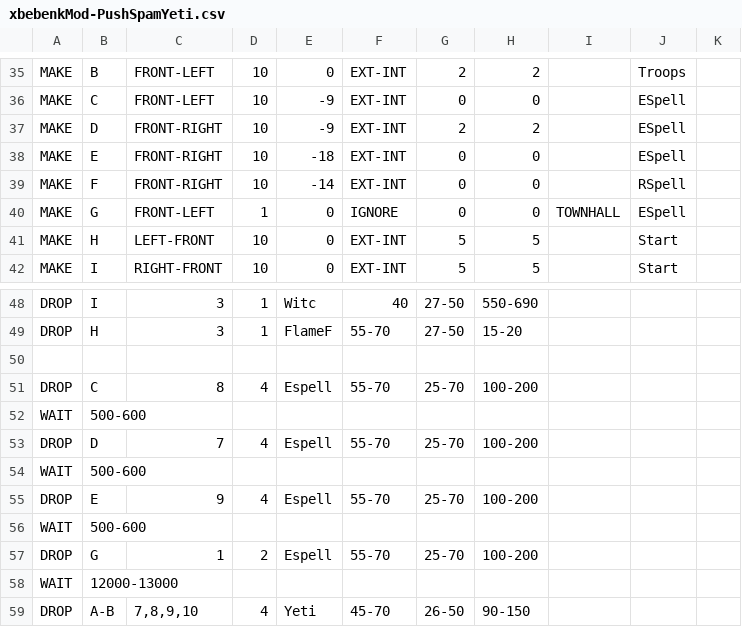
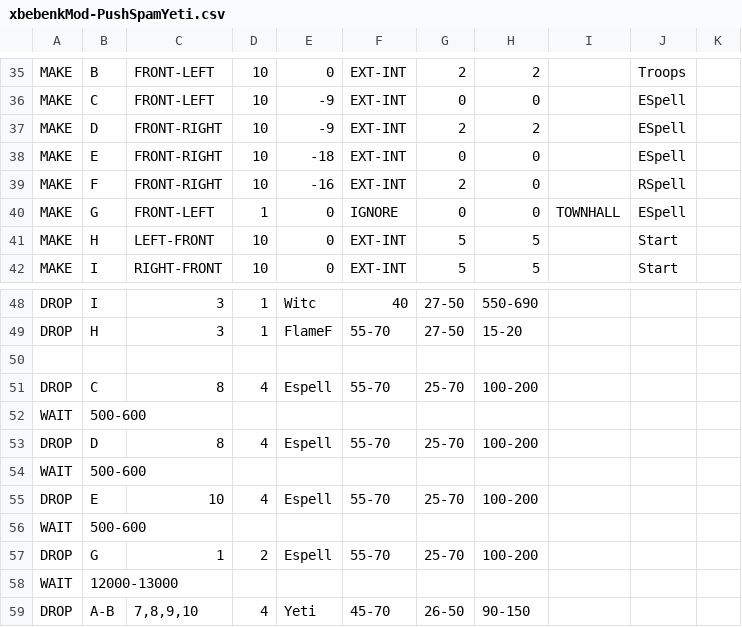
Before and after one commit to xbebenk/MBR_xbebenkMod, a CSV file: CSV/Attack/xbebenkMod-PushSpamYeti.csv, drawn as a sheet; only a part is shown, gaps mark what is left out.

Commit message:
testcsv

```diff
--- a/CSV/Attack/xbebenkMod-PushSpamYeti.csv
+++ b/CSV/Attack/xbebenkMod-PushSpamYeti.csv
@@ -38,3 +38,3 @@ MAKE  |D          |FRONT-RIGHT|10         |-9         |EXT-INT    |2          |2
 MAKE  |E          |FRONT-RIGHT|10         |-18        |EXT-INT    |0          |0          |           |ESpell
-MAKE  |F          |FRONT-RIGHT|10         |-14        |EXT-INT    |0          |0          |           |RSpell
+MAKE  |F          |FRONT-RIGHT|10         |-16        |EXT-INT    |2          |0          |           |RSpell
 MAKE  |G          |FRONT-LEFT |1          |0          |IGNORE     |0          |0          |TOWNHALL   |ESpell
@@ -52,5 +52,5 @@ DROP  |C          |8          |4          |Espell     |55-70      |25-70      |1
 WAIT  |500-600    |           |           |           |           |           |           |           |
-DROP  |D          |7          |4          |Espell     |55-70      |25-70      |100-200    |           |
+DROP  |D          |8          |4          |Espell     |55-70      |25-70      |100-200    |           |
 WAIT  |500-600    |           |           |           |           |           |           |           |
-DROP  |E          |9          |4          |Espell     |55-70      |25-70      |100-200    |           |
+DROP  |E          |10         |4          |Espell     |55-70      |25-70      |100-200    |           |
 WAIT  |500-600    |           |           |           |           |           |           |           |
```
